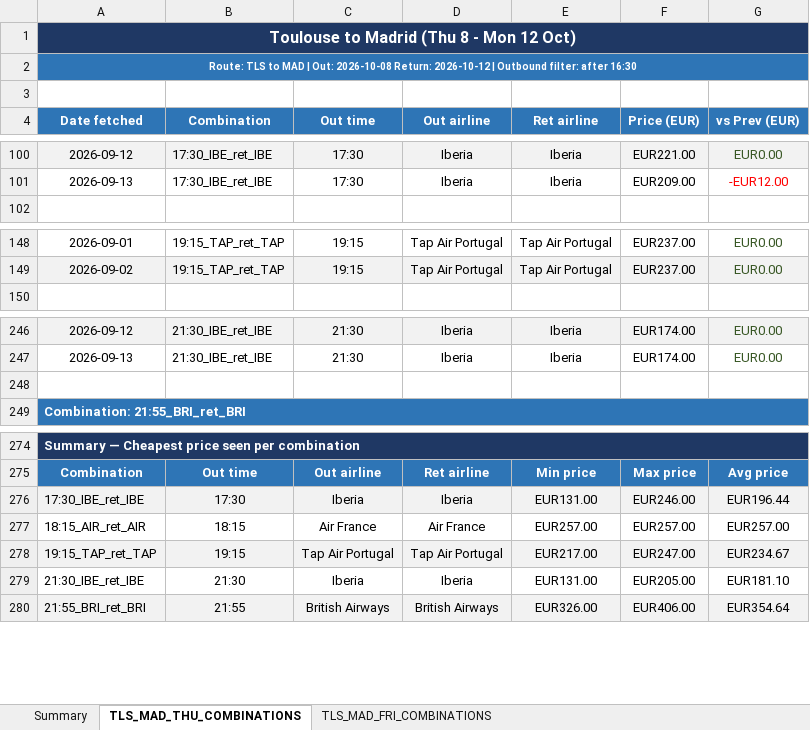
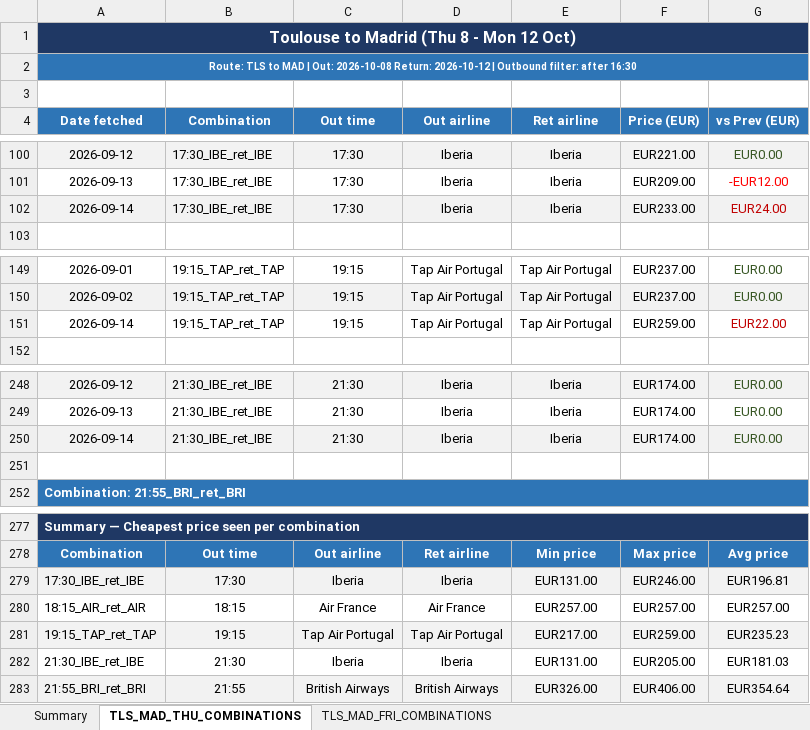
Before and after one commit to DrWu22/flight-tracker, an Excel workbook: flight_prices.xlsx, sheet TLS_MAD_THU_COMBINATIONS, drawn as a sheet; only a part is shown, gaps mark what is left out; values as stored, in another font and other column widths than the file's, no borders; addresses are those after the commit; the diff names each change by its address in the sheet, - before the commit and + after, or states it on an @@ line.

```diff
--- a/flight_prices.xlsx (sheet TLS_MAD_THU_COMBINATIONS)
+++ b/flight_prices.xlsx (sheet TLS_MAD_THU_COMBINATIONS)
+row 102: 2026-09-14 | 17:30_IBE_ret_IBE | 17:30 | Iberia | Iberia | EUR233.00 | EUR24.00
+row 151: 2026-09-14 | 19:15_TAP_ret_TAP | 19:15 | Tap Air Portugal | Tap Air Portugal | EUR259.00 | EUR22.00
+row 250: 2026-09-14 | 21:30_IBE_ret_IBE | 21:30 | Iberia | Iberia | EUR174.00 | EUR0.00
-G279 (vs Prev (EUR)): EUR196.44
+G279 (vs Prev (EUR)): EUR196.81
-F281 (Price (EUR)): EUR247.00
+F281 (Price (EUR)): EUR259.00
-G281 (vs Prev (EUR)): EUR234.67
+G281 (vs Prev (EUR)): EUR235.23
-G282 (vs Prev (EUR)): EUR181.10
+G282 (vs Prev (EUR)): EUR181.03
```
Also changed, not shown: sheet TLS_MAD_FRI_COMBINATIONS, sheet Summary, 2 other files.
